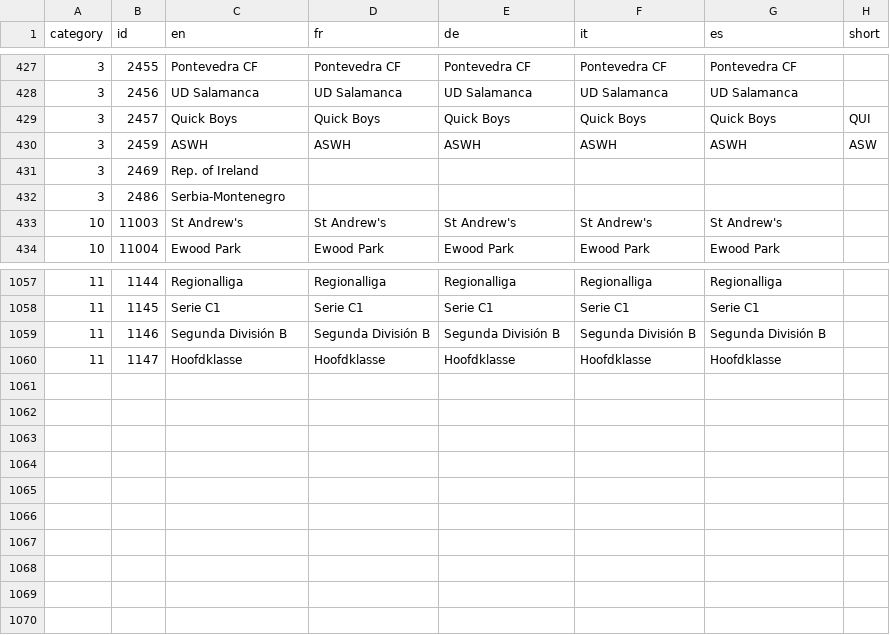
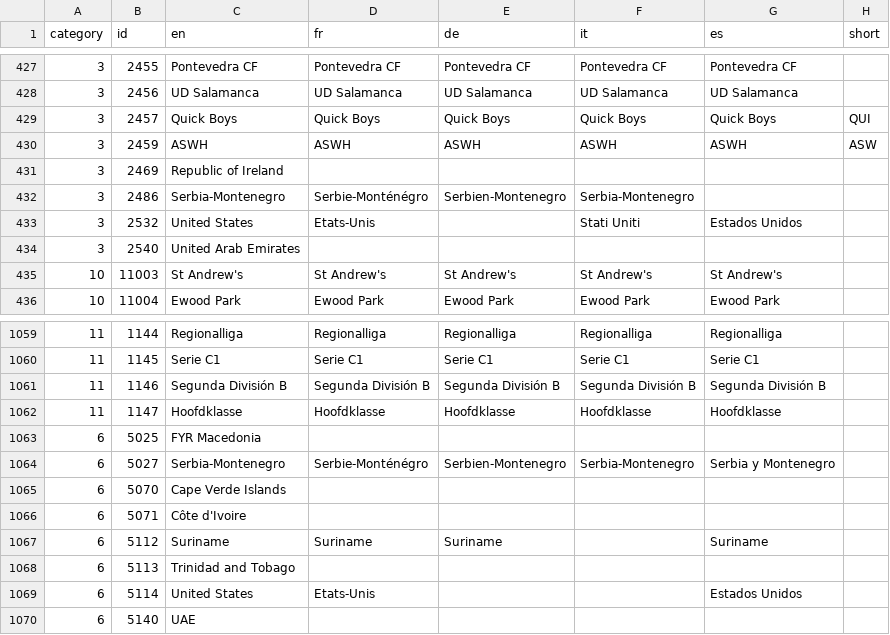
Before and after one commit to NexxusDrakoMultimedia/LMAST-Reverse, a CSV file: SRC/realnames.csv, drawn as a sheet; only a part is shown, gaps mark what is left out.

```diff
--- a/SRC/realnames.csv
+++ b/SRC/realnames.csv
@@ -430,4 +430,6 @@ category,id,en,fr,de,it,es,short
 3,2459,ASWH,ASWH,ASWH,ASWH,ASWH,ASW
-3,2469,Rep. of Ireland,,,,,
-3,2486,Serbia-Montenegro,,,,,
+3,2469,Republic of Ireland,,,,,
+3,2486,Serbia-Montenegro,Serbie-Monténégro,Serbien-Montenegro,Serbia-Montenegro,,
+3,2532,United States,Etats-Unis,,Stati Uniti,Estados Unidos,
+3,2540,United Arab Emirates,,,,,
 10,11003,St Andrew's,St Andrew's,St Andrew's,St Andrew's,St Andrew's,
@@ -1060 +1062,9 @@ category,id,en,fr,de,it,es,short
 11,1147,Hoofdklasse,Hoofdklasse,Hoofdklasse,Hoofdklasse,Hoofdklasse,
+6,5025,FYR Macedonia,,,,,
+6,5027,Serbia-Montenegro,Serbie-Monténégro,Serbien-Montenegro,Serbia-Montenegro,Serbia y Montenegro,
+6,5070,Cape Verde Islands,,,,,
+6,5071,Côte d'Ivoire,,,,,
+6,5112,Suriname,Suriname,Suriname,,Suriname,
+6,5113,Trinidad and Tobago,,,,,
+6,5114,United States,Etats-Unis,,,Estados Unidos,
+6,5140,UAE,,,,,
```
Also changed, not shown: 2 other files.
